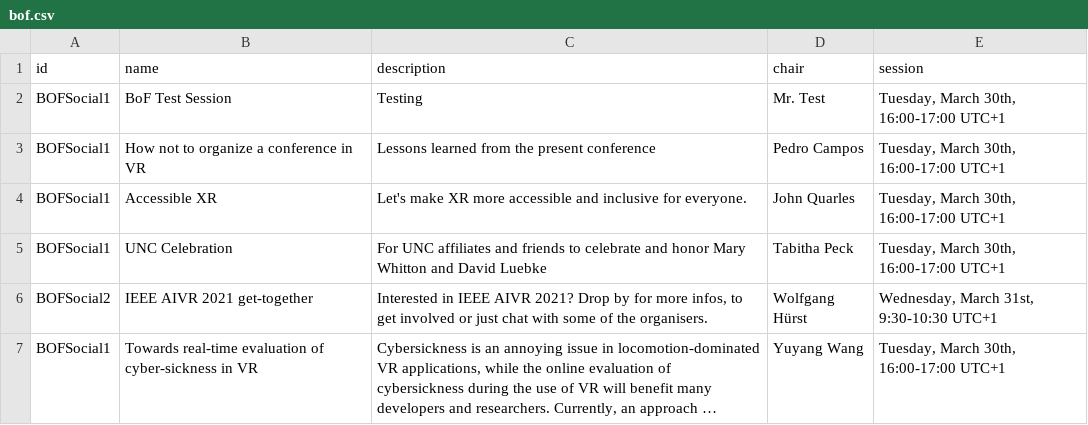
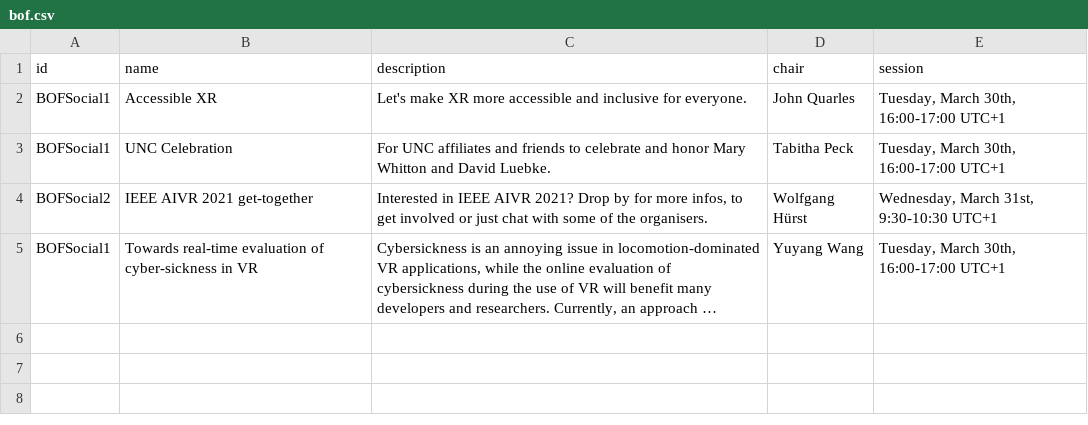
Before and after one commit to ieeevr/2021, a CSV file: _data/bof.csv, drawn as a sheet; long unchanged cells end in ….

```diff
--- a/_data/bof.csv
+++ b/_data/bof.csv
@@ -1,6 +1,4 @@
 id,name,description,chair,session
-BOFSocial1,BoF Test Session,Testing,Mr. Test,"Tuesday, March 30th, 16:00-17:00 UTC+1"
-BOFSocial1,How not to organize a conference in VR,Lessons learned from the present conference,Pedro Campos,"Tuesday, March 30th, 16:00-17:00 UTC+1"
 BOFSocial1,Accessible XR,Let's make XR more accessible and inclusive for everyone.,John Quarles,"Tuesday, March 30th, 16:00-17:00 UTC+1"
-BOFSocial1,UNC Celebration,For UNC affiliates and friends to celebrate and honor Mary Whitton and David Luebke,Tabitha Peck,"Tuesday, March 30th, 16:00-17:00 UTC+1"
+BOFSocial1,UNC Celebration,For UNC affiliates and friends to celebrate and honor Mary Whitton and David Luebke.,Tabitha Peck,"Tuesday, March 30th, 16:00-17:00 UTC+1"
 BOFSocial2,IEEE AIVR 2021 get-together,"Interested in IEEE AIVR 2021? Drop by for more infos, to get involved or just chat with some of the organisers.",Wolfgang Hürst,"Wednesday, March 31st, 9:30-10:30 UTC+1"
```
Also changed, not shown: 1 other file.
